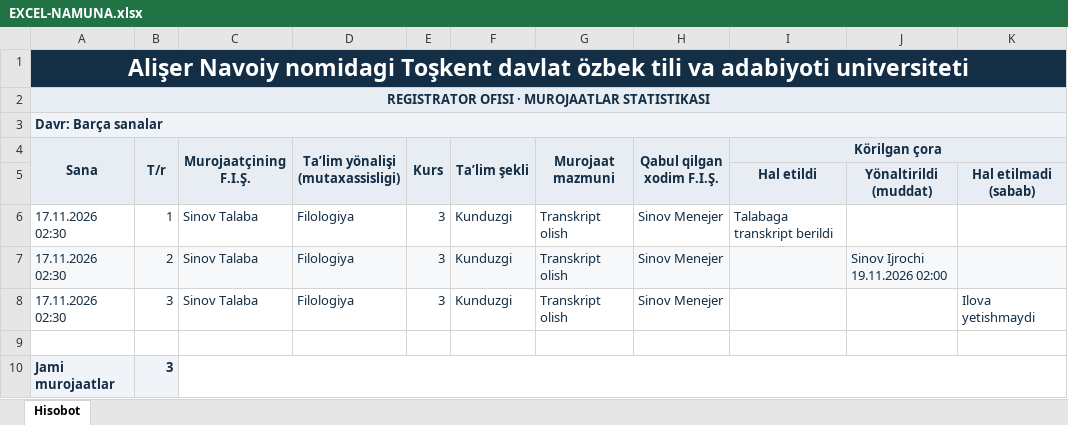
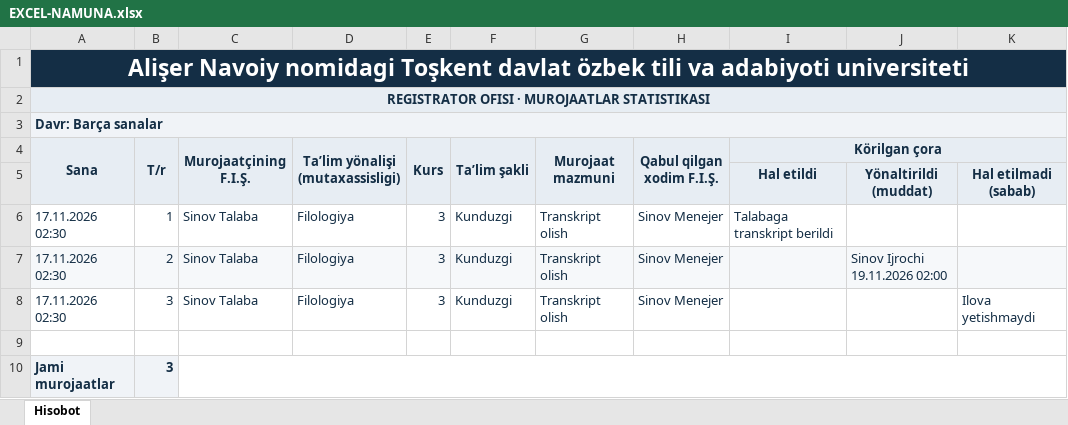
Before and after one commit to navoiyuni2016-gif/NavBot, an Excel workbook: docs/EXCEL-NAMUNA.xlsx, sheet Hisobot, drawn as a sheet; only a part is shown; values as stored, in another font and other column widths than the file's, no borders; the diff names each change by its address in the sheet, - before the commit and + after, or states it on an @@ line.

Commit message:
Correct education form spelling in student views and Excel

```diff
--- a/docs/EXCEL-NAMUNA.xlsx (sheet Hisobot)
+++ b/docs/EXCEL-NAMUNA.xlsx (sheet Hisobot)
-F4: Ta’lim şekli
+F4: Ta’lim şakli
```
Also changed, not shown: 4 other files.
